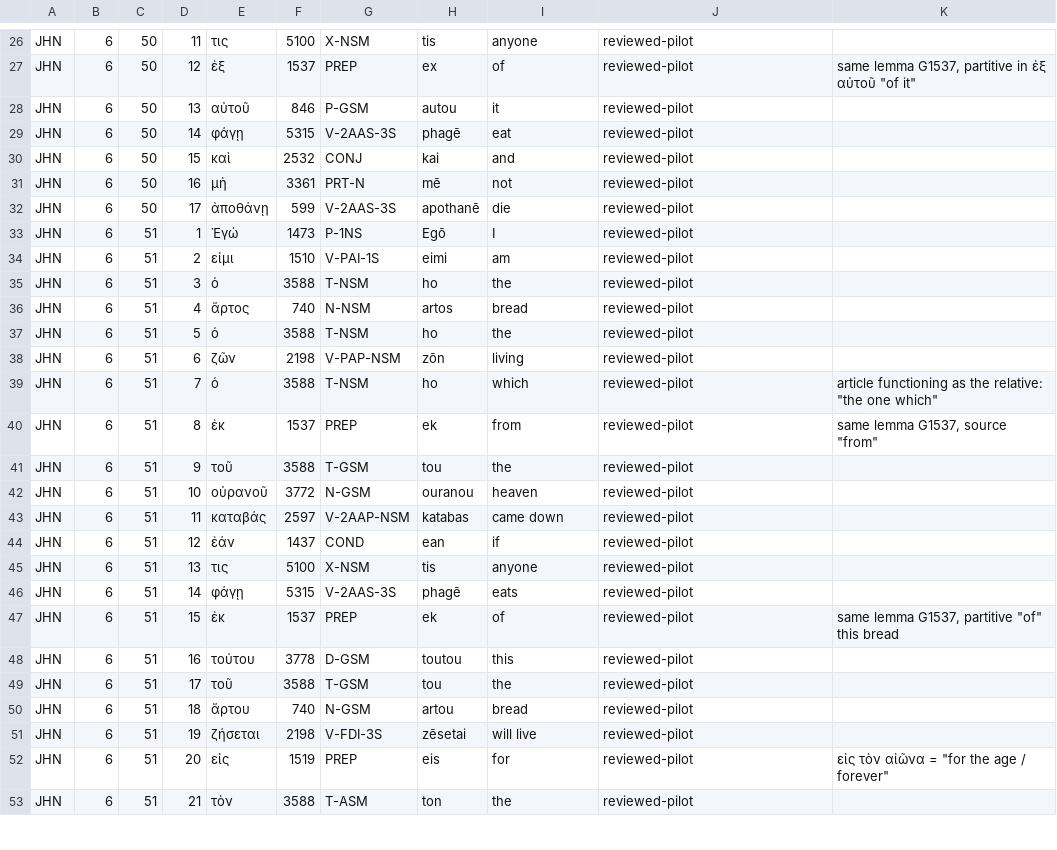
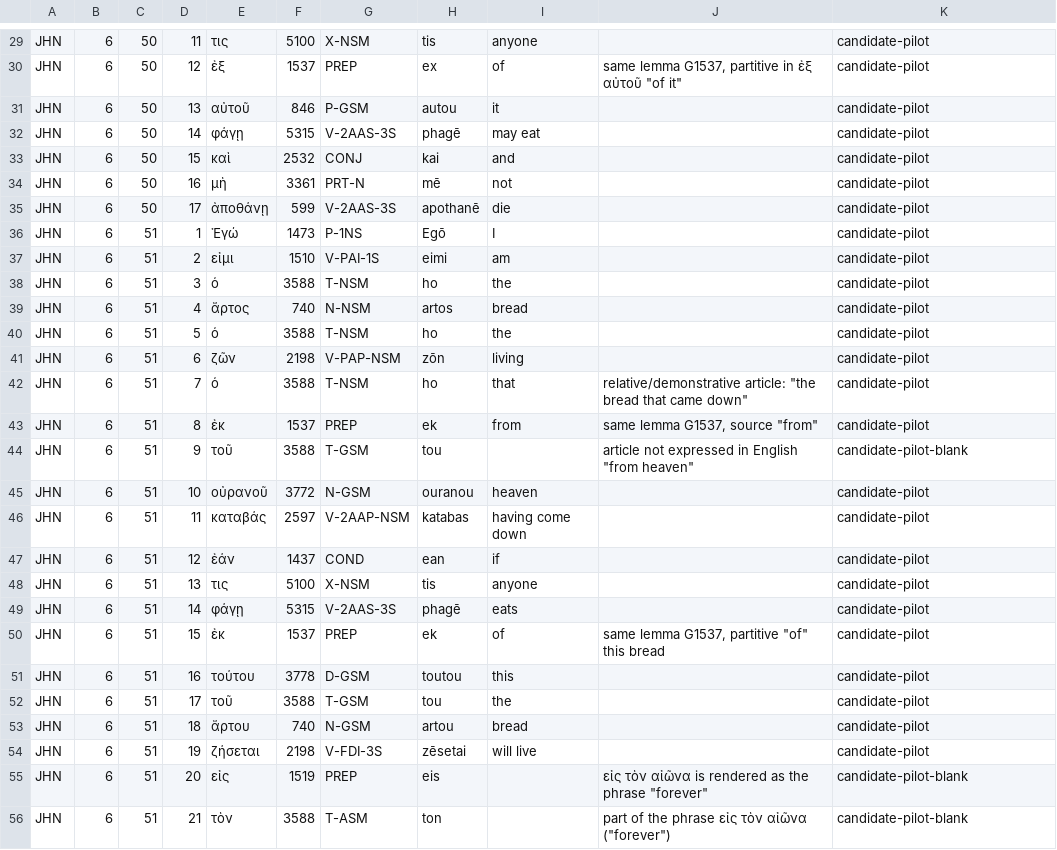
Before and after one commit to Hayg-Hay/Maranatha, a TSV file: build/sources/reviewed-greek-gloss/john-6-50-51.tsv, drawn as a sheet; only a part is shown, gaps mark what is left out; addresses are those after the commit; the diff covers the shown part only; the diff names each change by its address in the sheet, - before the commit and + after, or states it on an @@ line.

Commit message:
Make Greek gloss pilot optional; use candidate statuses and revised glosses

```diff
--- a/build/sources/reviewed-greek-gloss/john-6-50-51.tsv
+++ b/build/sources/reviewed-greek-gloss/john-6-50-51.tsv
-J29: reviewed-pilot
+J29: (empty)
-K29: (empty)
+K29: candidate-pilot
-J30: reviewed-pilot
+J30: same lemma G1537, partitive in ἐξ αὐτοῦ "of it"
-K30: same lemma G1537, partitive in ἐξ αὐτοῦ "of it"
+K30: candidate-pilot
-J31:J41: reviewed-pilot
+J31:J41: (empty)
-K31:K41: (empty)
+K31:K41: candidate-pilot
-I32: eat
+I32: may eat
-I42: which
+I42: that
-J42: reviewed-pilot
+J42: relative/demonstrative article: "the bread that came down"
-K42: article functioning as the relative: "the one which"
+K42: candidate-pilot
-J43: reviewed-pilot
+J43: same lemma G1537, source "from"
-K43: same lemma G1537, source "from"
+K43: candidate-pilot
-I44: the
+I44: (empty)
-J44: reviewed-pilot
+J44: article not expressed in English "from heaven"
-K44: (empty)
+K44: candidate-pilot-blank
-J45:J49: reviewed-pilot
+J45:J49: (empty)
-K45:K49: (empty)
+K45:K49: candidate-pilot
-I46: came down
+I46: having come down
-J50: reviewed-pilot
+J50: same lemma G1537, partitive "of" this bread
-K50: same lemma G1537, partitive "of" this bread
+K50: candidate-pilot
-J51:J54: reviewed-pilot
+J51:J54: (empty)
-K51:K54: (empty)
+K51:K54: candidate-pilot
-I55: for
+I55: (empty)
-J55: reviewed-pilot
+J55: εἰς τὸν αἰῶνα is rendered as the phrase "forever"
-K55: εἰς τὸν αἰῶνα = "for the age / forever"
+K55: candidate-pilot-blank
-I56: the
+I56: (empty)
-J56: reviewed-pilot
+J56: part of the phrase εἰς τὸν αἰῶνα ("forever")
-K56: (empty)
+K56: candidate-pilot-blank
```
Also changed, not shown: 3 added rows and 71 edited cells elsewhere in this file, 8 other files.
